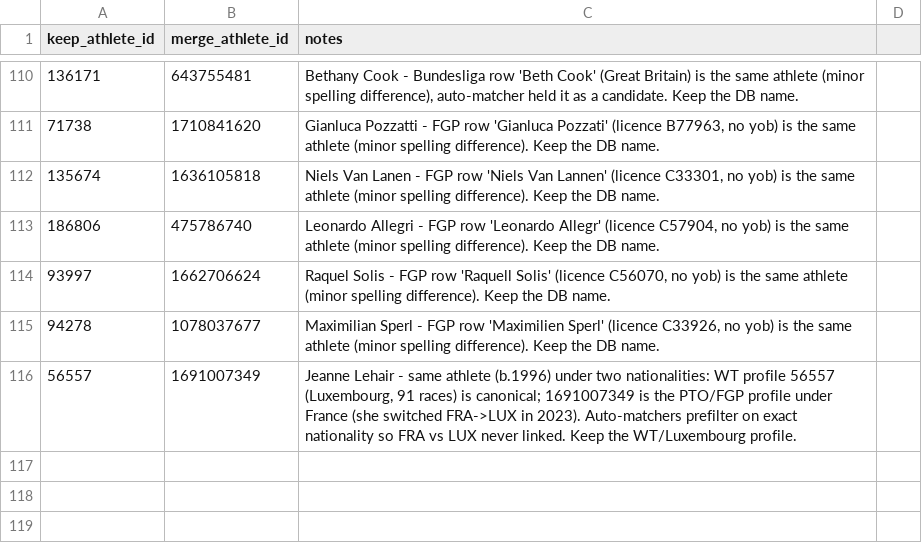
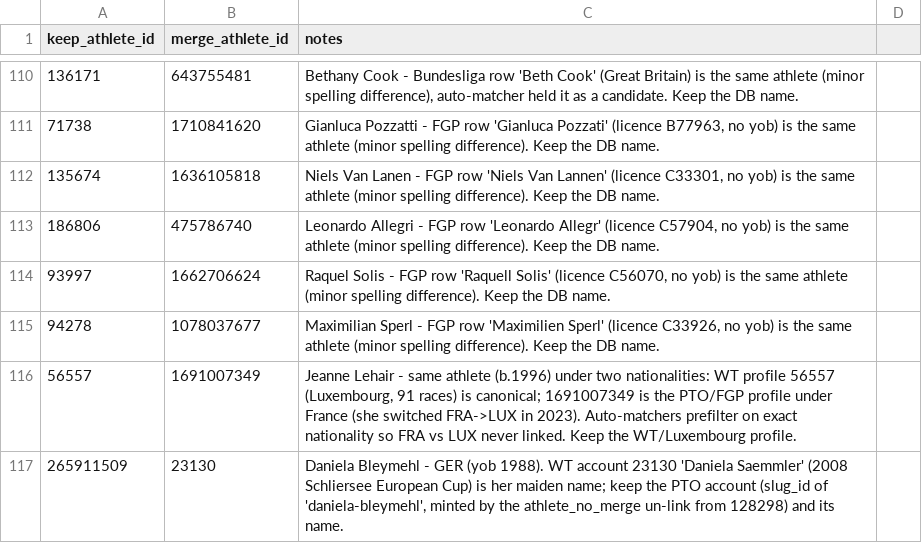
Before and after one commit to Angus-Toms/Pro-Tri-Data, a CSV file: ptd_data/data/athlete_merges.csv, drawn as a sheet; only a part is shown, gaps mark what is left out; the diff names each change by its address in the sheet, - before the commit and + after, or states it on an @@ line.

```diff
--- a/ptd_data/data/athlete_merges.csv
+++ b/ptd_data/data/athlete_merges.csv
+row 117: 265911509 | 23130 | Daniela Bleymehl - GER (yob 1988). WT account 23130 'Daniela Saemmler' (2008 Schliersee European Cup) is her maiden name; keep the PTO account (slug_id of 'daniela-bleymehl', minted by the athlete_no_merge un-link from 128298) and its name.
```
Also changed, not shown: ptd_data/data/athlete_no_merge.csv, ptd_data/data/instagram.csv.
